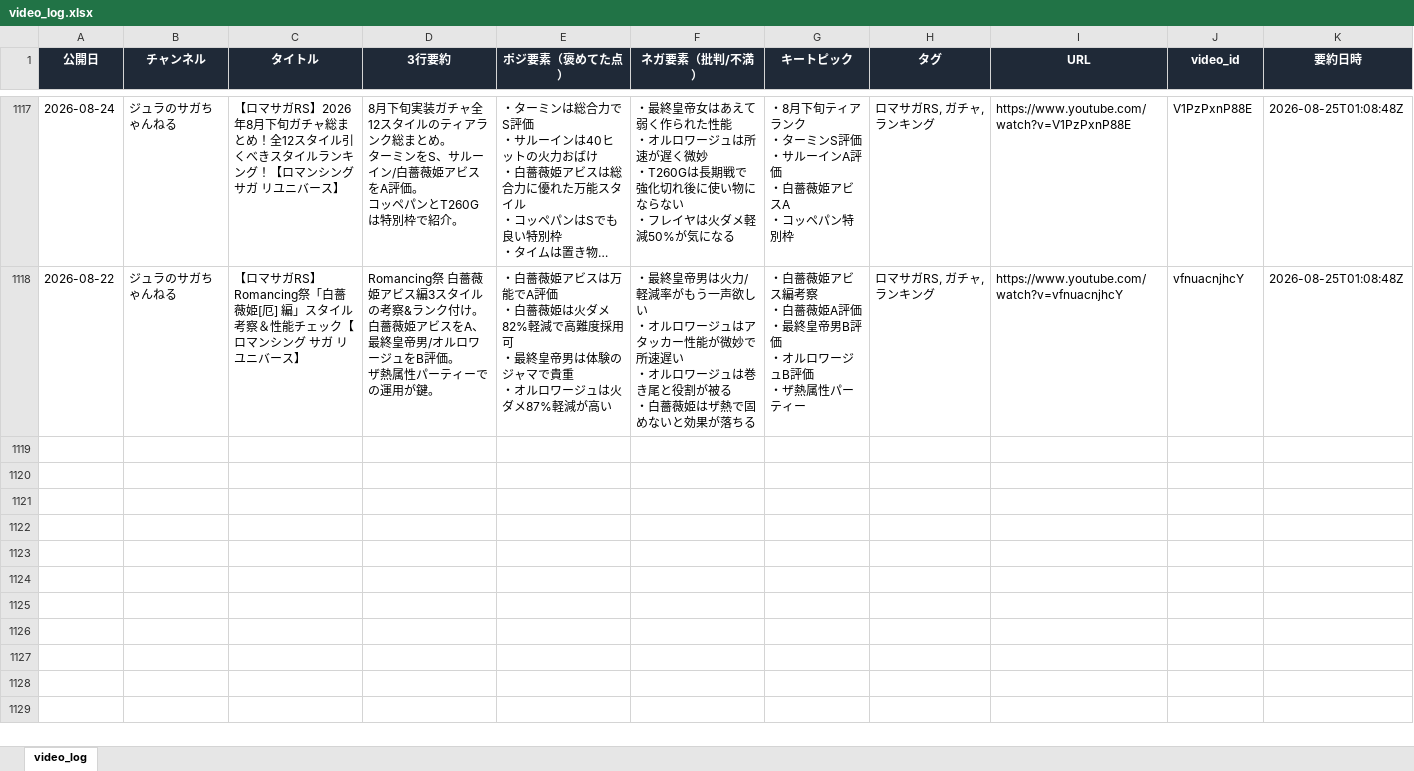
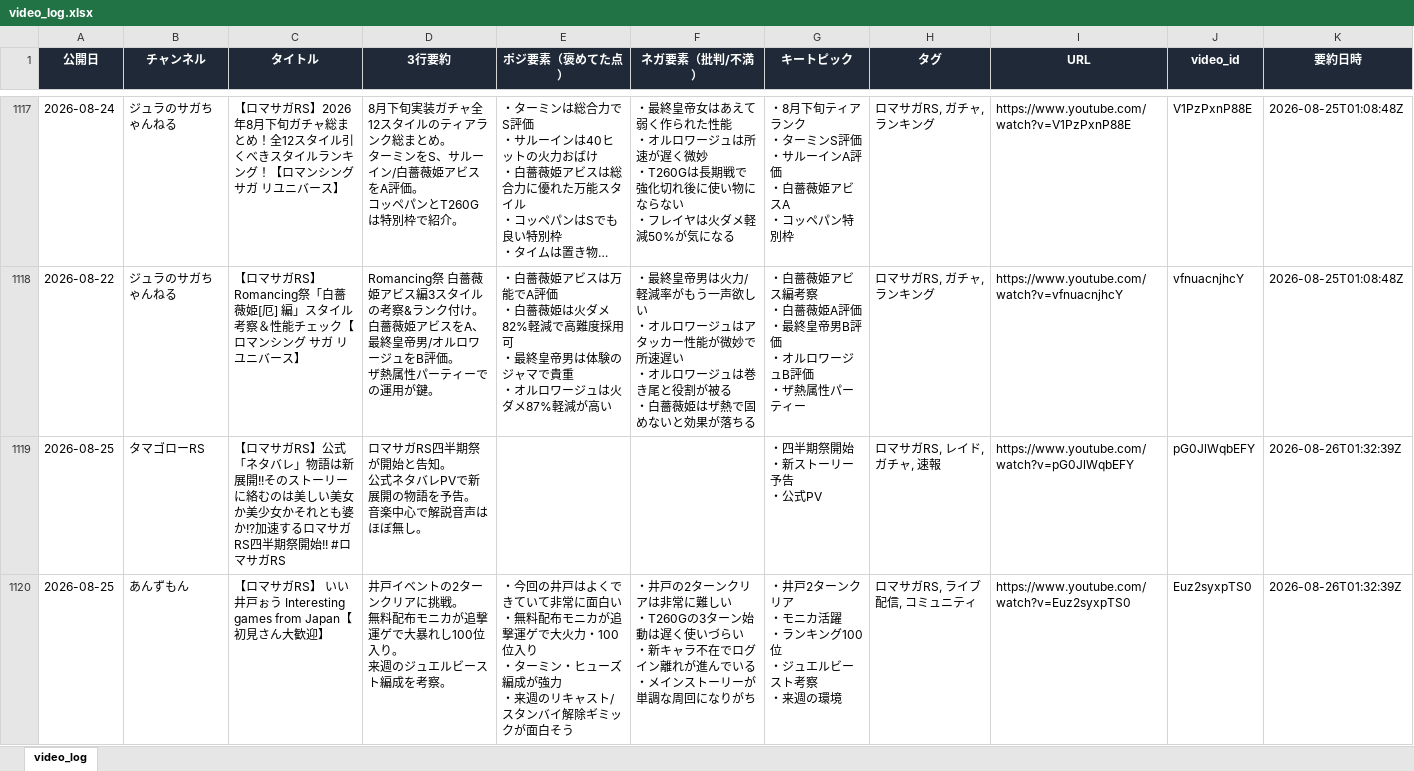
Before and after one commit to norimichitakesue2/youtube-summary, an Excel workbook: video_log.xlsx, sheet video_log, drawn as a sheet; only a part is shown, gaps mark what is left out; long unchanged cells end in …; values as stored, in another font and other column widths than the file's, no borders; ↵ is a line break in a cell; the diff covers the shown part only; the diff names each change by its address in the sheet, - before the commit and + after, or states it on an @@ line.

```diff
--- a/video_log.xlsx (sheet video_log)
+++ b/video_log.xlsx (sheet video_log)
+row 1119: 2026-08-25 | タマゴローRS | 【ロマサガRS】公式「ネタバレ」物語は新展開!!そのストーリーに絡むのは美しい美女か美少女かそれとも婆か!?加速するロマサガRS四半期祭開始!! #ロマサガRS | ロマサガRS四半期祭が開始と告知。 ↵ 公式ネタバレPVで新展開の物語を予告。 ↵ 音楽中心で解説音声はほぼ無し。 |  |  | ・四半期祭開始 ↵ ・新ストーリー予告 ↵ ・公式PV | ロマサガRS, レイド, ガチャ, 速報 | https://www.youtube.com/watch?v=pG0JlWqbEFY | pG0JlWqbEFY | 2026-08-26T01:32:39Z
+row 1120: 2026-08-25 | あんずもん | 【ロマサガRS】 いい井戸ぉう Interesting games from Japan【初見さん大歓迎】 | 井戸イベントの2ターンクリアに挑戦。 ↵ 無料配布モニカが追撃運ゲで大暴れし100位入り。 ↵ 来週のジュエルビースト編成を考察。 | ・今回の井戸はよくできていて非常に面白い ↵ ・無料配布モニカが追撃運ゲで大火力・100位入り ↵ ・ターミン・ヒューズ編成が強力 ↵ ・来週のリキャスト/スタンバイ解除ギミックが面白そう | ・井戸の2ターンクリアは非常に難しい ↵ ・T260Gの3ターン始動は遅く使いづらい ↵ ・新キャラ不在でログイン離れが進んでいる ↵ ・メインストーリーが単調な周回になりがち | ・井戸2ターンクリア ↵ ・モニカ活躍 ↵ ・ランキング100位 ↵ ・ジュエルビースト考察 ↵ ・来週の環境 | ロマサガRS, ライブ配信, コミュニティ | https://www.youtube.com/watch?v=Euz2syxpTS0 | Euz2syxpTS0 | 2026-08-26T01:32:39Z
```
Also changed, not shown: 6 added rows elsewhere in this sheet, tweets_log.xlsx, 5 other files.
